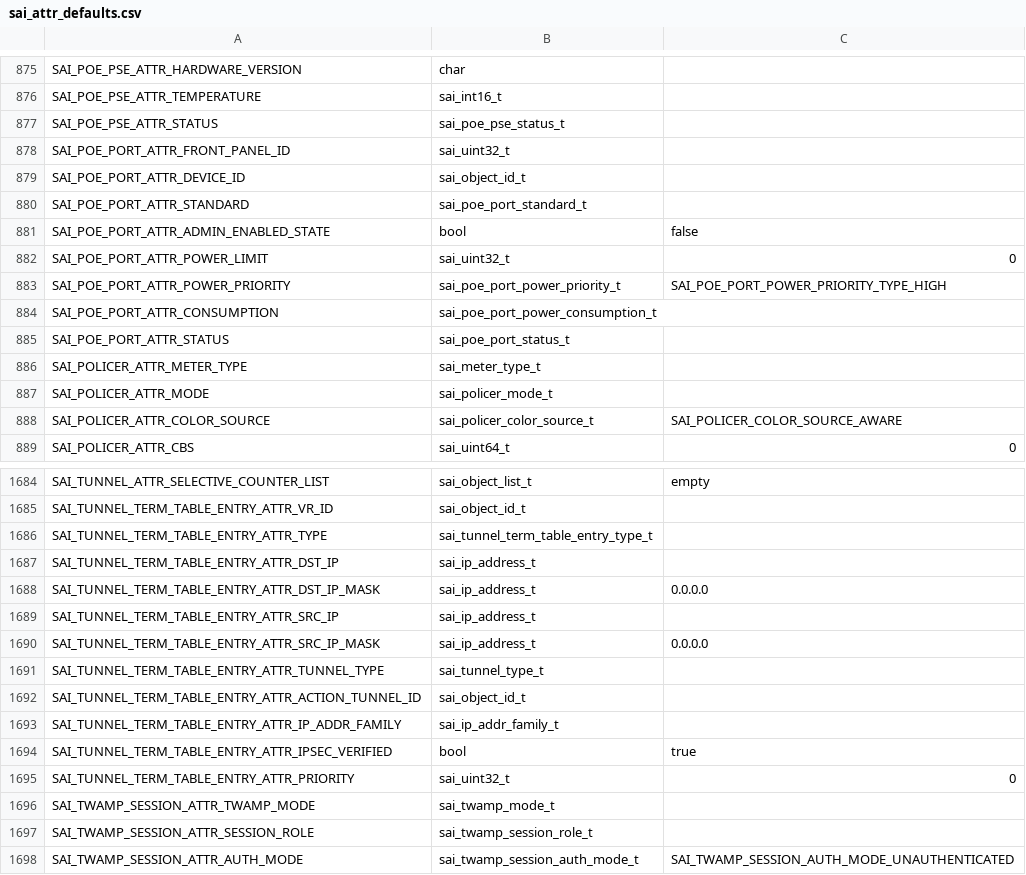
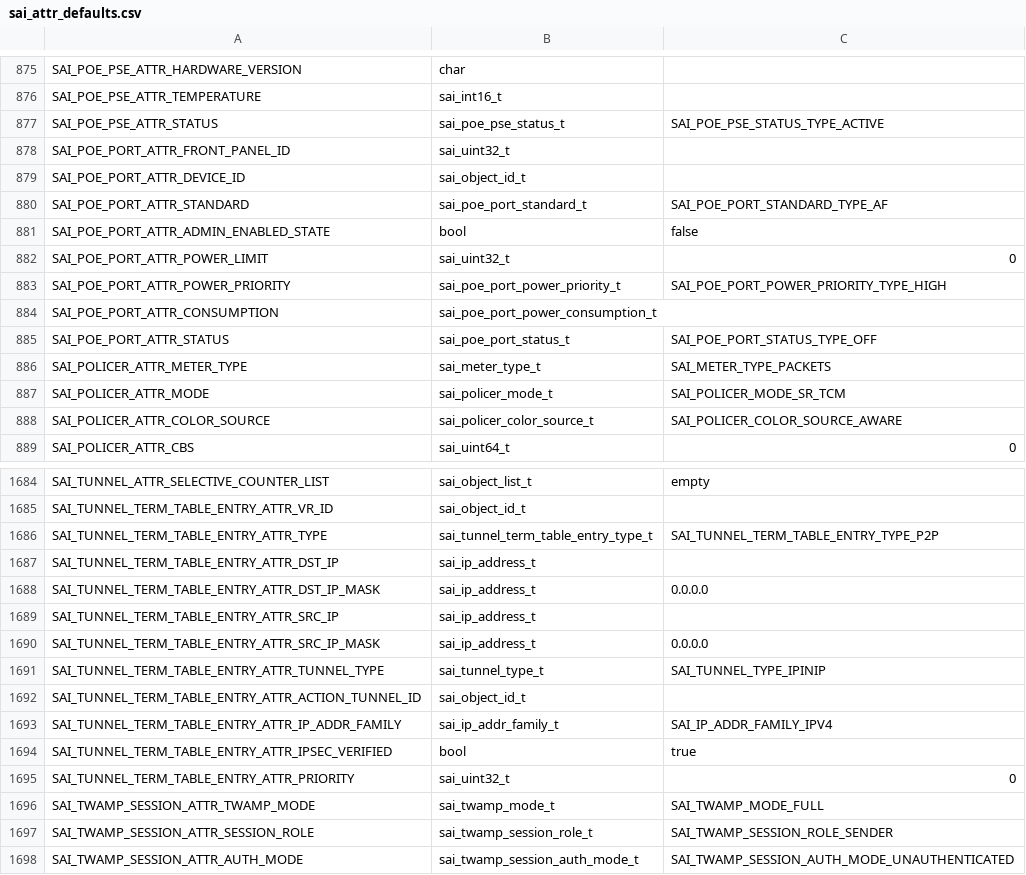
Before and after one commit to yuriilisovskyi/SAI, a CSV file: sai_attr_defaults.csv, drawn as a sheet; only a part is shown, gaps mark what is left out; the diff covers the shown part only.

```diff
--- a/sai_attr_defaults.csv
+++ b/sai_attr_defaults.csv
@@ -876,6 +876,6 @@ SAI_POE_PSE_ATTR_HARDWARE_VERSION,char,
 SAI_POE_PSE_ATTR_TEMPERATURE,sai_int16_t,
-SAI_POE_PSE_ATTR_STATUS,sai_poe_pse_status_t,
+SAI_POE_PSE_ATTR_STATUS,sai_poe_pse_status_t,SAI_POE_PSE_STATUS_TYPE_ACTIVE
 SAI_POE_PORT_ATTR_FRONT_PANEL_ID,sai_uint32_t,
 SAI_POE_PORT_ATTR_DEVICE_ID,sai_object_id_t,
-SAI_POE_PORT_ATTR_STANDARD,sai_poe_port_standard_t,
+SAI_POE_PORT_ATTR_STANDARD,sai_poe_port_standard_t,SAI_POE_PORT_STANDARD_TYPE_AF
 SAI_POE_PORT_ATTR_ADMIN_ENABLED_STATE,bool,false
@@ -884,5 +884,5 @@ SAI_POE_PORT_ATTR_POWER_PRIORITY,sai_poe_port_power_priority_t,SAI_POE_PORT_POWE
 SAI_POE_PORT_ATTR_CONSUMPTION,sai_poe_port_power_consumption_t,
-SAI_POE_PORT_ATTR_STATUS,sai_poe_port_status_t,
-SAI_POLICER_ATTR_METER_TYPE,sai_meter_type_t,
-SAI_POLICER_ATTR_MODE,sai_policer_mode_t,
+SAI_POE_PORT_ATTR_STATUS,sai_poe_port_status_t,SAI_POE_PORT_STATUS_TYPE_OFF
+SAI_POLICER_ATTR_METER_TYPE,sai_meter_type_t,SAI_METER_TYPE_PACKETS
+SAI_POLICER_ATTR_MODE,sai_policer_mode_t,SAI_POLICER_MODE_SR_TCM
 SAI_POLICER_ATTR_COLOR_SOURCE,sai_policer_color_source_t,SAI_POLICER_COLOR_SOURCE_AWARE
@@ -1685,3 +1685,3 @@ SAI_TUNNEL_ATTR_SELECTIVE_COUNTER_LIST,sai_object_list_t,empty
 SAI_TUNNEL_TERM_TABLE_ENTRY_ATTR_VR_ID,sai_object_id_t,
-SAI_TUNNEL_TERM_TABLE_ENTRY_ATTR_TYPE,sai_tunnel_term_table_entry_type_t,
+SAI_TUNNEL_TERM_TABLE_ENTRY_ATTR_TYPE,sai_tunnel_term_table_entry_type_t,SAI_TUNNEL_TERM_TABLE_ENTRY_TYPE_P2P
 SAI_TUNNEL_TERM_TABLE_ENTRY_ATTR_DST_IP,sai_ip_address_t,
@@ -1690,9 +1690,9 @@ SAI_TUNNEL_TERM_TABLE_ENTRY_ATTR_SRC_IP,sai_ip_address_t,
 SAI_TUNNEL_TERM_TABLE_ENTRY_ATTR_SRC_IP_MASK,sai_ip_address_t,0.0.0.0
-SAI_TUNNEL_TERM_TABLE_ENTRY_ATTR_TUNNEL_TYPE,sai_tunnel_type_t,
+SAI_TUNNEL_TERM_TABLE_ENTRY_ATTR_TUNNEL_TYPE,sai_tunnel_type_t,SAI_TUNNEL_TYPE_IPINIP
 SAI_TUNNEL_TERM_TABLE_ENTRY_ATTR_ACTION_TUNNEL_ID,sai_object_id_t,
-SAI_TUNNEL_TERM_TABLE_ENTRY_ATTR_IP_ADDR_FAMILY,sai_ip_addr_family_t,
+SAI_TUNNEL_TERM_TABLE_ENTRY_ATTR_IP_ADDR_FAMILY,sai_ip_addr_family_t,SAI_IP_ADDR_FAMILY_IPV4
 SAI_TUNNEL_TERM_TABLE_ENTRY_ATTR_IPSEC_VERIFIED,bool,true
 SAI_TUNNEL_TERM_TABLE_ENTRY_ATTR_PRIORITY,sai_uint32_t,0
-SAI_TWAMP_SESSION_ATTR_TWAMP_MODE,sai_twamp_mode_t,
-SAI_TWAMP_SESSION_ATTR_SESSION_ROLE,sai_twamp_session_role_t,
+SAI_TWAMP_SESSION_ATTR_TWAMP_MODE,sai_twamp_mode_t,SAI_TWAMP_MODE_FULL
+SAI_TWAMP_SESSION_ATTR_SESSION_ROLE,sai_twamp_session_role_t,SAI_TWAMP_SESSION_ROLE_SENDER
 SAI_TWAMP_SESSION_ATTR_AUTH_MODE,sai_twamp_session_auth_mode_t,SAI_TWAMP_SESSION_AUTH_MODE_UNAUTHENTICATED
```
Also changed, not shown: 88 edited cells elsewhere in this file, 1 other file.
